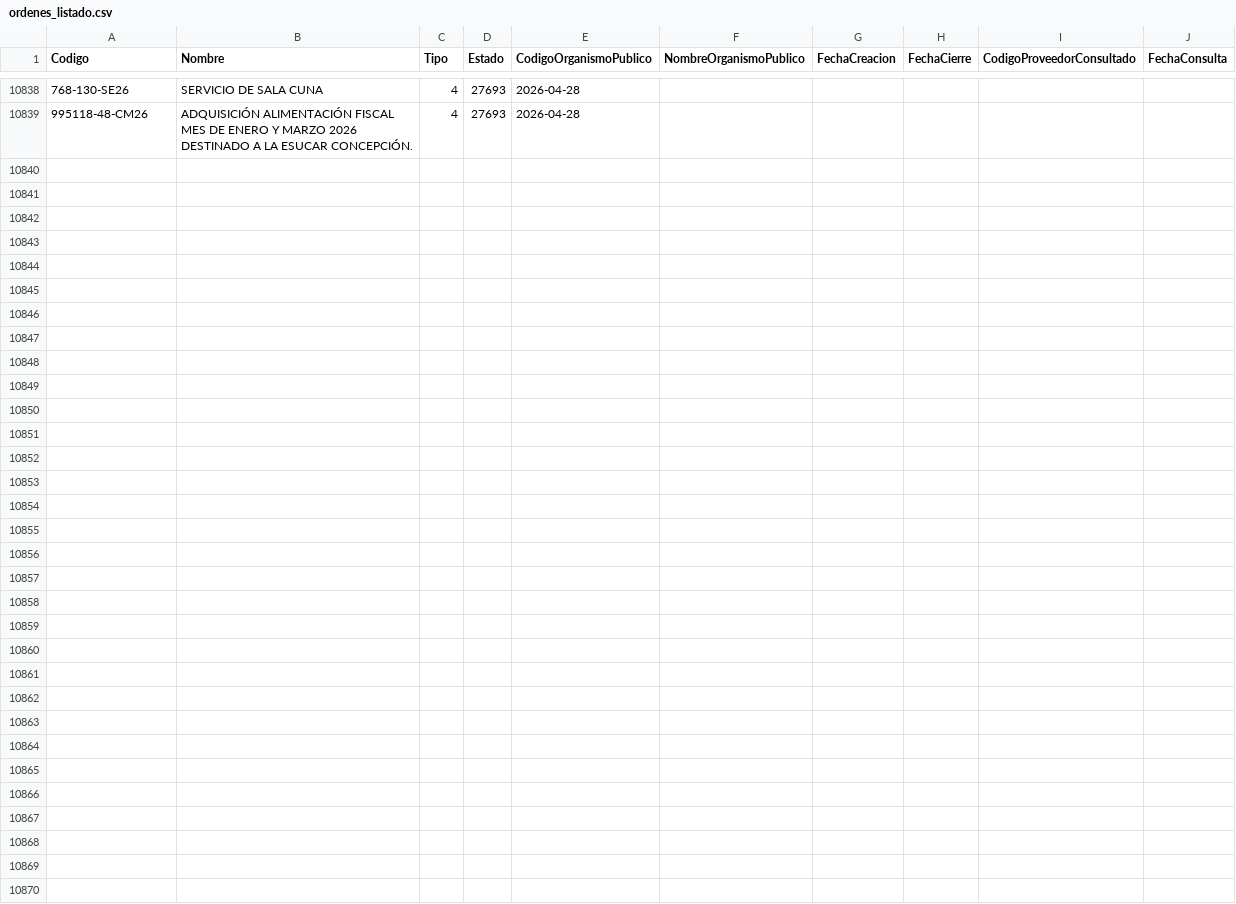
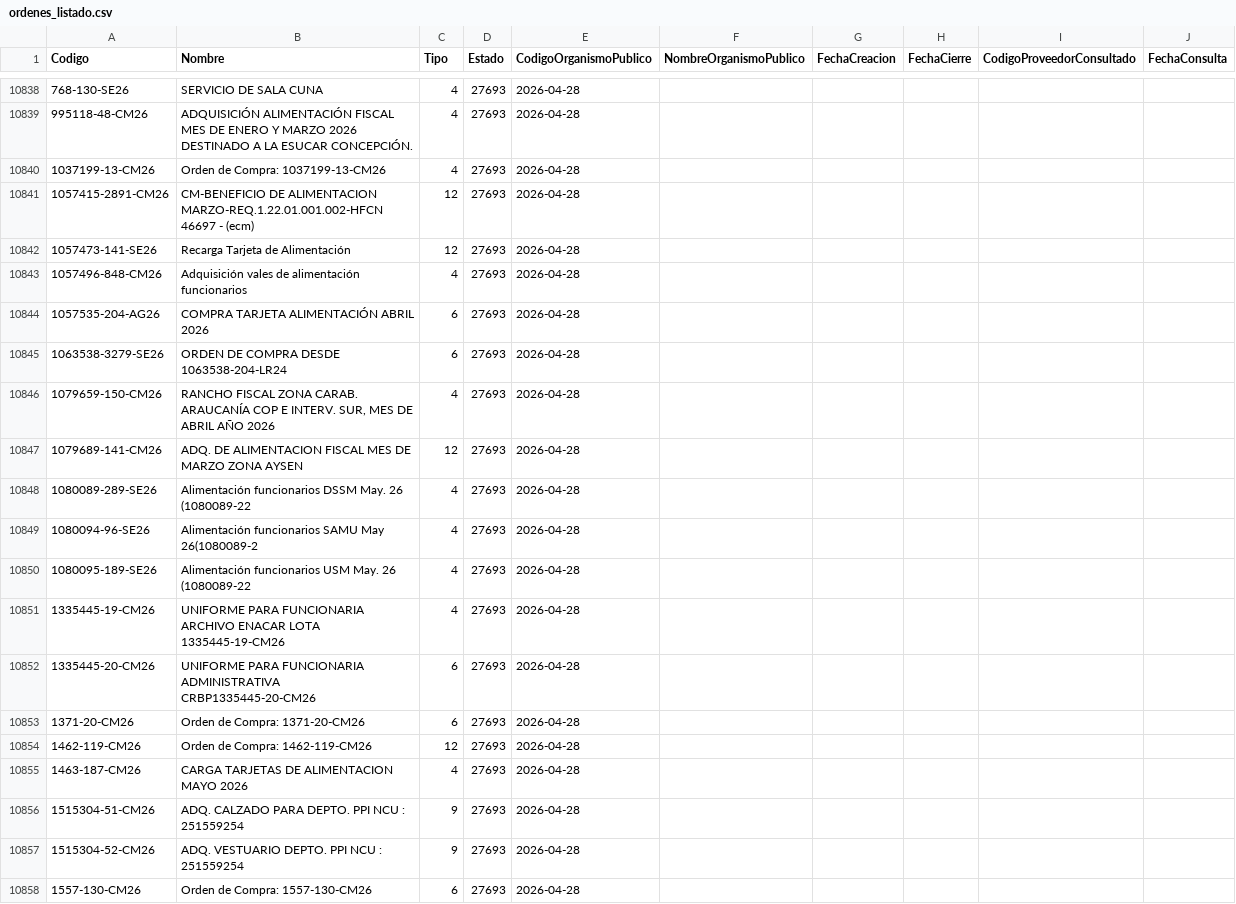
Before and after one commit to hurtadodaniel/mp, a CSV file: data/ordenes_listado.csv, drawn as a sheet; only a part is shown, gaps mark what is left out; the diff covers the shown part only; the diff names each change by its address in the sheet, - before the commit and + after, or states it on an @@ line.

```diff
--- a/data/ordenes_listado.csv
+++ b/data/ordenes_listado.csv
+row 10840: 1037199-13-CM26 | Orden de Compra: 1037199-13-CM26 | 4 | 27693 | 2026-04-28
+row 10841: 1057415-2891-CM26 | CM-BENEFICIO DE ALIMENTACION MARZO-REQ.1.22.01.001.002-HFCN 46697 - (ecm) | 12 | 27693 | 2026-04-28
+row 10842: 1057473-141-SE26 | Recarga Tarjeta de Alimentación | 12 | 27693 | 2026-04-28
+row 10843: 1057496-848-CM26 | Adquisición vales de alimentación funcionarios | 4 | 27693 | 2026-04-28
+row 10844: 1057535-204-AG26 | COMPRA TARJETA ALIMENTACIÓN ABRIL 2026 | 6 | 27693 | 2026-04-28
+row 10845: 1063538-3279-SE26 | ORDEN DE COMPRA DESDE 1063538-204-LR24 | 6 | 27693 | 2026-04-28
+row 10846: 1079659-150-CM26 | RANCHO FISCAL ZONA CARAB. ARAUCANÍA COP E INTERV. SUR, MES DE ABRIL AÑO 2026 | 4 | 27693 | 2026-04-28
+row 10847: 1079689-141-CM26 | ADQ. DE ALIMENTACION FISCAL MES DE MARZO ZONA AYSEN | 12 | 27693 | 2026-04-28
+row 10848: 1080089-289-SE26 | Alimentación funcionarios DSSM May. 26 (1080089-22 | 4 | 27693 | 2026-04-28
+row 10849: 1080094-96-SE26 | Alimentación funcionarios SAMU May 26(1080089-2 | 4 | 27693 | 2026-04-28
+row 10850: 1080095-189-SE26 | Alimentación funcionarios USM May. 26 (1080089-22 | 4 | 27693 | 2026-04-28
+row 10851: 1335445-19-CM26 | UNIFORME PARA FUNCIONARIA ARCHIVO ENACAR LOTA 1335445-19-CM26 | 4 | 27693 | 2026-04-28
+row 10852: 1335445-20-CM26 | UNIFORME PARA FUNCIONARIA ADMINISTRATIVA CRBP1335445-20-CM26 | 6 | 27693 | 2026-04-28
+row 10853: 1371-20-CM26 | Orden de Compra: 1371-20-CM26 | 6 | 27693 | 2026-04-28
+row 10854: 1462-119-CM26 | Orden de Compra: 1462-119-CM26 | 12 | 27693 | 2026-04-28
+row 10855: 1463-187-CM26 | CARGA TARJETAS DE ALIMENTACION MAYO 2026 | 4 | 27693 | 2026-04-28
+row 10856: 1515304-51-CM26 | ADQ. CALZADO PARA DEPTO. PPI NCU : 251559254 | 9 | 27693 | 2026-04-28
+row 10857: 1515304-52-CM26 | ADQ. VESTUARIO DEPTO. PPI NCU : 251559254 | 9 | 27693 | 2026-04-28
+row 10858: 1557-130-CM26 | Orden de Compra: 1557-130-CM26 | 6 | 27693 | 2026-04-28
```
Also changed, not shown: 12 added rows elsewhere in this file, 2 other files.
